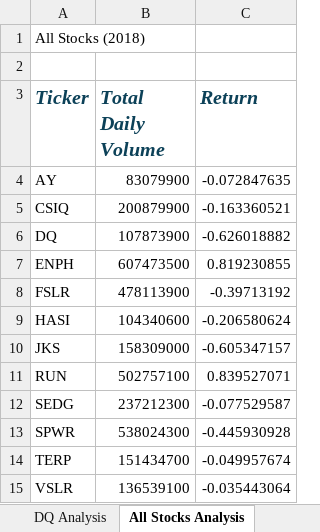
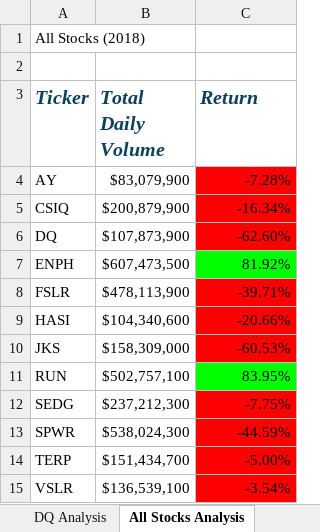
Before and after one commit to julianadvds/stock-analysis, an Excel workbook: green_stocks.xlsm, sheet All Stocks Analysis, drawn as a sheet; values as stored, in another font and other column widths than the file's, no borders; the diff names each change by its address in the sheet, - before the commit and + after, or states it on an @@ line.

Commit message:
conditional formatting

```diff
--- a/green_stocks.xlsm (sheet All Stocks Analysis)
+++ b/green_stocks.xlsm (sheet All Stocks Analysis)
-B4 (Total Daily Volume): 83079900
+B4 (Total Daily Volume): $83,079,900
-C4 (Return): -0.072847635
+C4 (Return): -7.28%
-C4:C6 fill: none
+C4:C6 fill: #FF0000
-B5 (Total Daily Volume): 200879900
+B5 (Total Daily Volume): $200,879,900
-C5 (Return): -0.163360521
+C5 (Return): -16.34%
-B6 (Total Daily Volume): 107873900
+B6 (Total Daily Volume): $107,873,900
-C6 (Return): -0.626018882
+C6 (Return): -62.60%
-B7 (Total Daily Volume): 607473500
+B7 (Total Daily Volume): $607,473,500
-C7 (Return): 0.819230855
+C7 (Return): 81.92%
-C7 fill: none
+C7 fill: #00FF00
-B8 (Total Daily Volume): 478113900
+B8 (Total Daily Volume): $478,113,900
-C8 (Return): -0.39713192
+C8 (Return): -39.71%
-C8:C10 fill: none
+C8:C10 fill: #FF0000
-B9 (Total Daily Volume): 104340600
+B9 (Total Daily Volume): $104,340,600
-C9 (Return): -0.206580624
+C9 (Return): -20.66%
-B10 (Total Daily Volume): 158309000
+B10 (Total Daily Volume): $158,309,000
-C10 (Return): -0.605347157
+C10 (Return): -60.53%
-B11 (Total Daily Volume): 502757100
+B11 (Total Daily Volume): $502,757,100
-C11 (Return): 0.839527071
+C11 (Return): 83.95%
-C11 fill: none
+C11 fill: #00FF00
-B12 (Total Daily Volume): 237212300
+B12 (Total Daily Volume): $237,212,300
-C12 (Return): -0.077529587
+C12 (Return): -7.75%
-C12:C15 fill: none
+C12:C15 fill: #FF0000
-B13 (Total Daily Volume): 538024300
+B13 (Total Daily Volume): $538,024,300
-C13 (Return): -0.445930928
+C13 (Return): -44.59%
-B14 (Total Daily Volume): 151434700
+B14 (Total Daily Volume): $151,434,700
-C14 (Return): -0.049957674
+C14 (Return): -5.00%
-B15 (Total Daily Volume): 136539100
+B15 (Total Daily Volume): $136,539,100
-C15 (Return): -0.035443064
+C15 (Return): -3.54%
```
